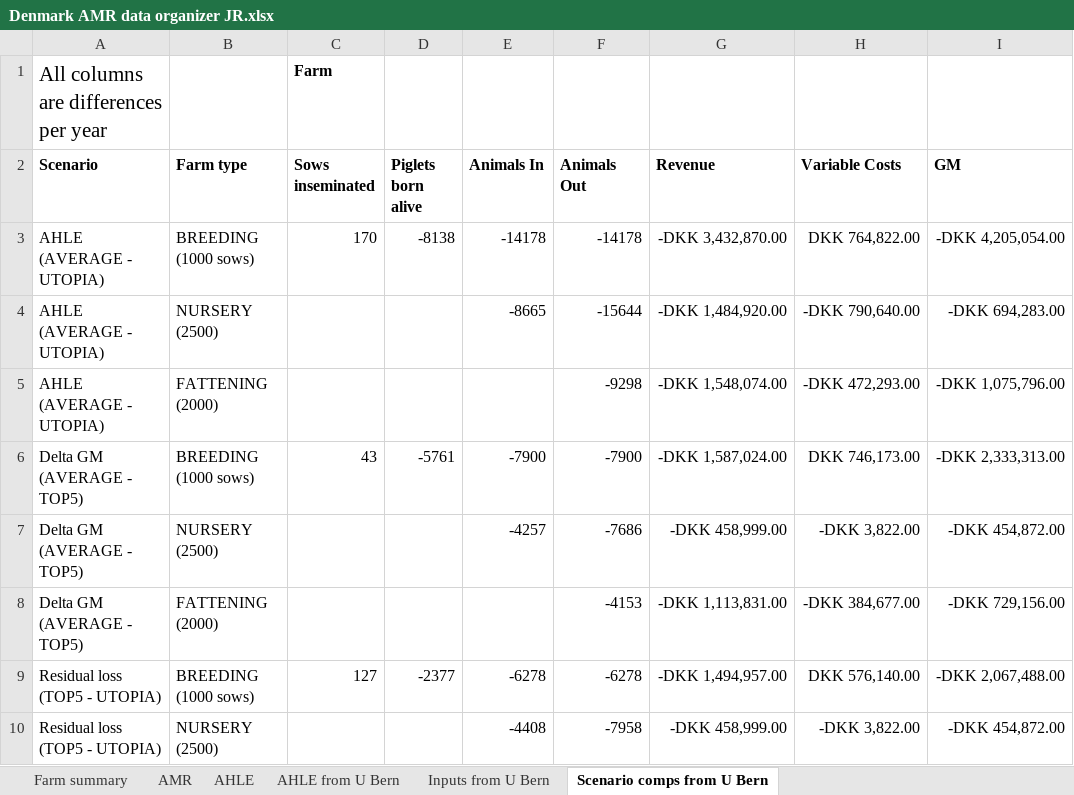
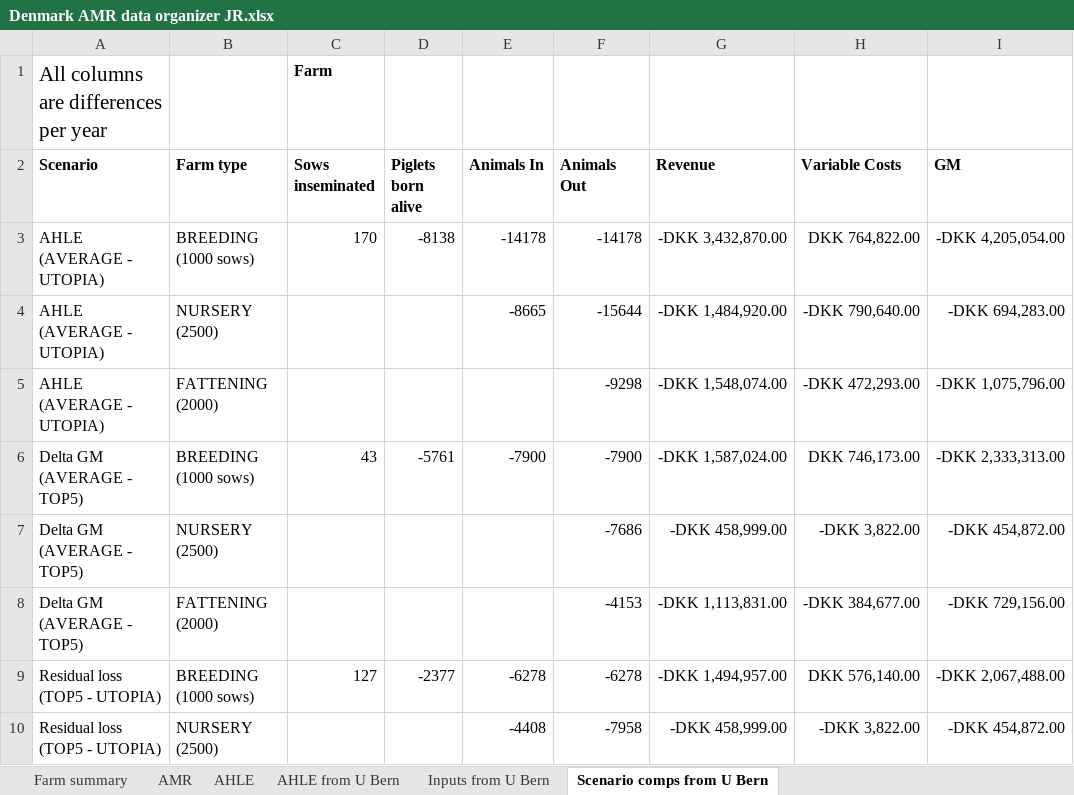
Before and after one commit to GBADsInformatics/GBADs-AMU-Dashboard, an Excel workbook: Data Processing/raw_data/Denmark AMR data organizer JR.xlsx, sheet Scenario comps from U Bern, drawn as a sheet; only a part is shown; values as stored, in another font and other column widths than the file's, no borders; conditional formats not drawn; the diff names each change by its address in the sheet, - before the commit and + after, or states it on an @@ line.

```diff
--- a/Data Processing/raw_data/Denmark AMR data organizer JR.xlsx (sheet Scenario comps from U Bern)
+++ b/Data Processing/raw_data/Denmark AMR data organizer JR.xlsx (sheet Scenario comps from U Bern)
-E7 (Animals In): -4257
+E7 (Animals In): (empty)
```
Also changed, not shown: sheet AMR, 36 other files.
